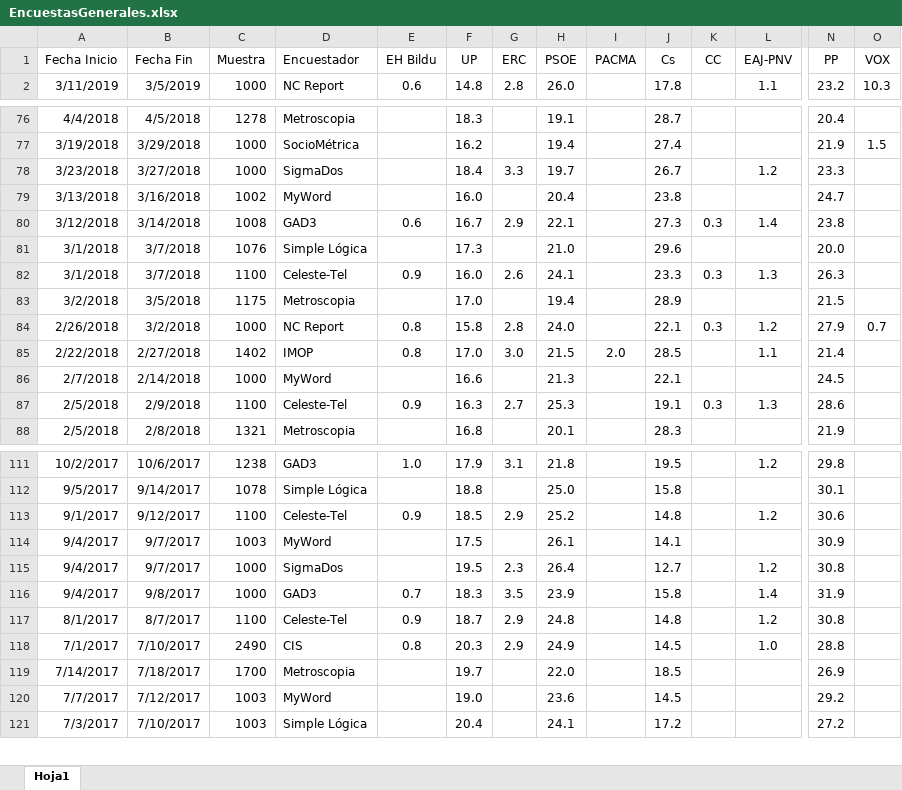
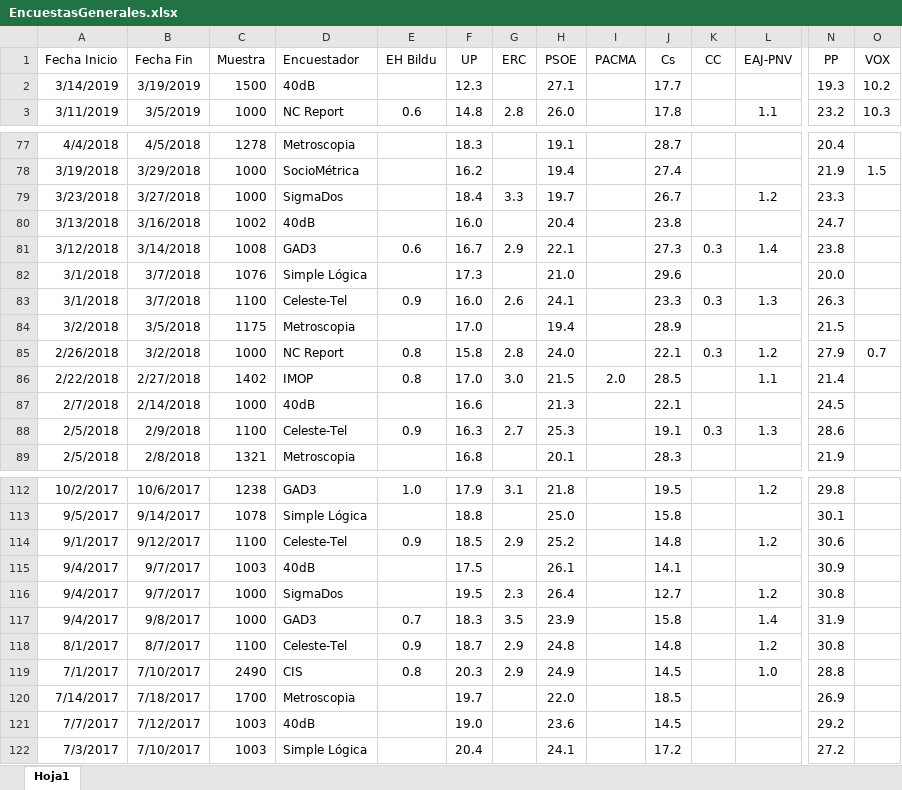
Before and after one commit to ChusCarro/1datomas, an Excel workbook: EleccionesGenerales/EncuestasGenerales.xlsx, sheet Hoja1, drawn as a sheet; only a part is shown, gaps mark what is left out; values as stored, in another font and other column widths than the file's, no borders; addresses are those after the commit; rows hold the shown columns only; the diff covers the shown part only; the diff names each change by its address in the sheet, - before the commit and + after, or states it on an @@ line.

```diff
--- a/EleccionesGenerales/EncuestasGenerales.xlsx (sheet Hoja1)
+++ b/EleccionesGenerales/EncuestasGenerales.xlsx (sheet Hoja1)
+row 2: 3/14/2019 | 3/19/2019 | 1500 | 40dB |  | 12.3 |  | 27.1 |  | 17.7 |  |  | 19.3 | 10.2
-D80 (Encuestador): MyWord
+D80 (Encuestador): 40dB
-D87 (Encuestador): MyWord
+D87 (Encuestador): 40dB
-D115 (Encuestador): MyWord
+D115 (Encuestador): 40dB
-D121 (Encuestador): MyWord
+D121 (Encuestador): 40dB
```
Also changed, not shown: 4 edited cells elsewhere in this sheet, 17 other files.
